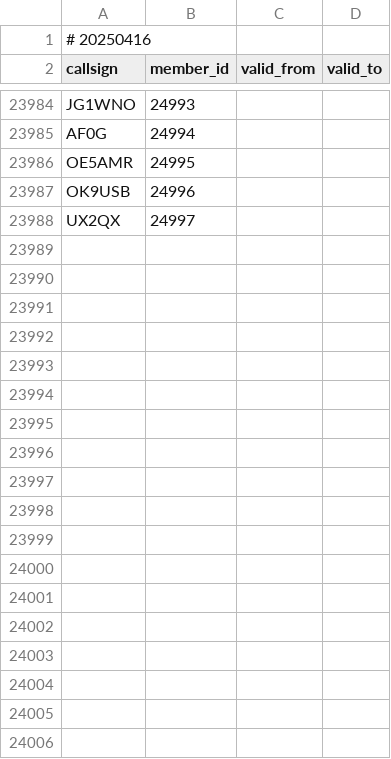
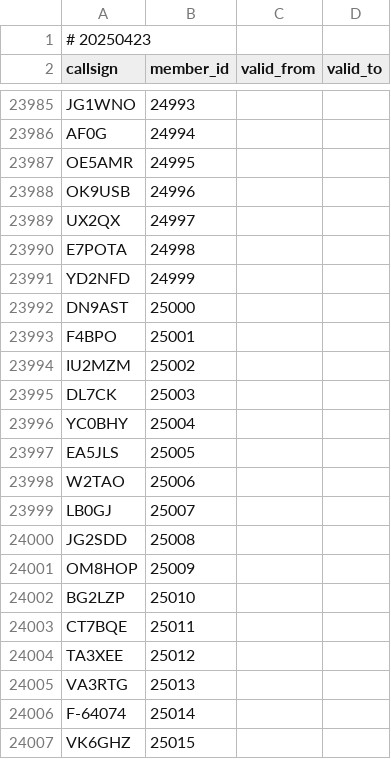
Before and after one commit to foldynl/hamradio-membeship-lists, a CSV file: lists/ft8dmc.csv, drawn as a sheet; only a part is shown, gaps mark what is left out; the diff covers the shown part only.

```diff
--- a/lists/ft8dmc.csv
+++ b/lists/ft8dmc.csv
@@ -1,2 +1,2 @@
-# 20250416
+# 20250423
 callsign,member_id,valid_from,valid_to
@@ -23988 +23989,19 @@ OK9USB,24996,,
 UX2QX,24997,,
+E7POTA,24998,,
+YD2NFD,24999,,
+DN9AST,25000,,
+F4BPO,25001,,
+IU2MZM,25002,,
+DL7CK,25003,,
+YC0BHY,25004,,
+EA5JLS,25005,,
+W2TAO,25006,,
+LB0GJ,25007,,
+JG2SDD,25008,,
+OM8HOP,25009,,
+BG2LZP,25010,,
+CT7BQE,25011,,
+TA3XEE,25012,,
+VA3RTG,25013,,
+F-64074,25014,,
+VK6GHZ,25015,,
```
Also changed, not shown: 14 added rows elsewhere in this file, lists/a1club.csv, lists/agcwdl.csv, 15 other files.
